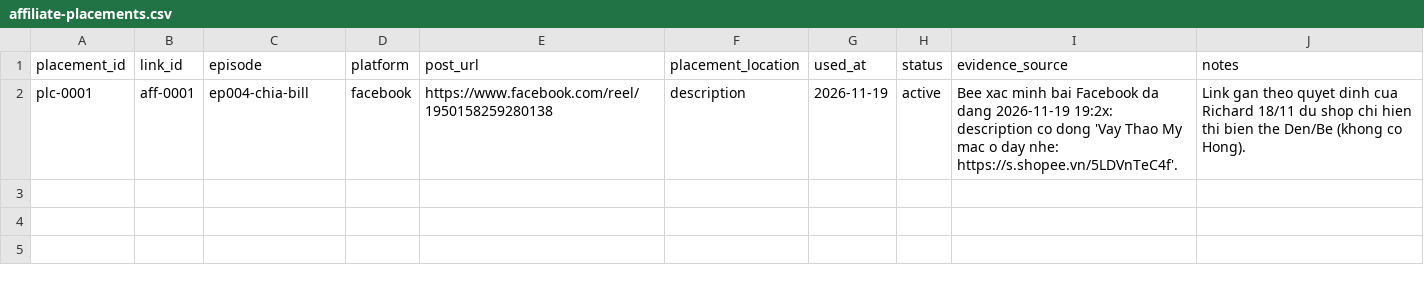
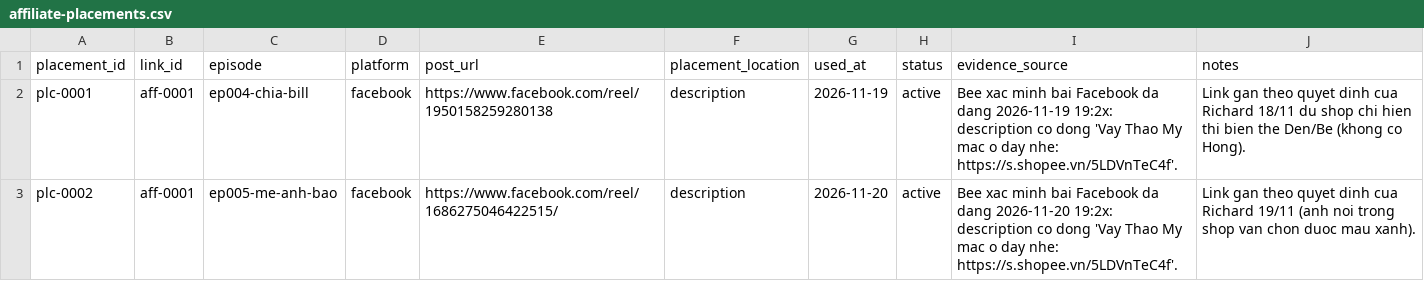
Before and after one commit to ptit9x/gen-videos-for-affiliate, a CSV file: 04_products/affiliate-placements.csv, drawn as a sheet.

```diff
--- a/04_products/affiliate-placements.csv
+++ b/04_products/affiliate-placements.csv
@@ -2 +2,2 @@ placement_id,link_id,episode,platform,post_url,placement_location,used_at,status
 plc-0001,aff-0001,ep004-chia-bill,facebook,https://www.facebook.com/reel/1950158259280138,description,2026-11-19,active,Bee xac minh bai Facebook da dang 2026-11-19 19:2x: description co dong 'Vay Thao My mac o day nhe: https://s.shopee.vn/5LDVnTeC4f'.,Link gan theo quyet dinh cua Richard 18/11 du shop chi hien thi bien the Den/Be (khong co Hong).
+plc-0002,aff-0001,ep005-me-anh-bao,facebook,https://www.facebook.com/reel/1686275046422515/,description,2026-11-20,active,Bee xac minh bai Facebook da dang 2026-11-20 19:2x: description co dong 'Vay Thao My mac o day nhe: https://s.shopee.vn/5LDVnTeC4f'.,Link gan theo quyet dinh cua Richard 19/11 (anh noi trong shop van chon duoc mau xanh).
```
Also changed, not shown: 00_docs/production-tracker.csv, 07_analytics/publications.csv, 19 other files.
